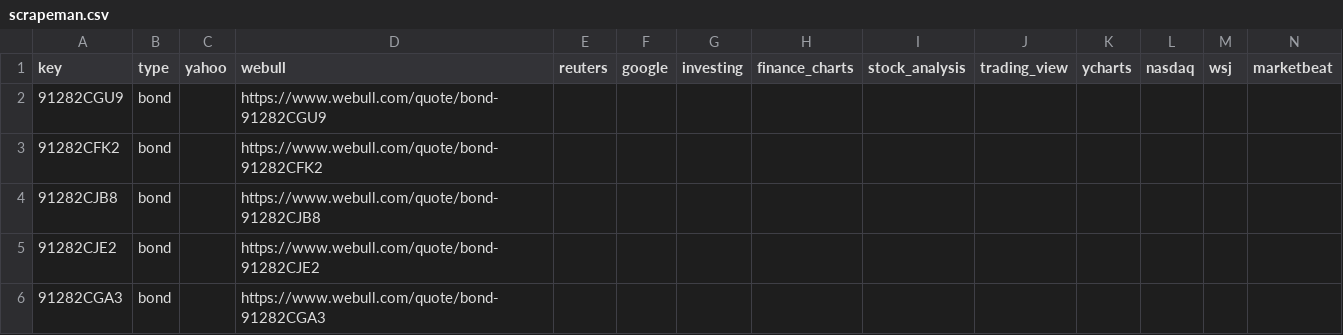
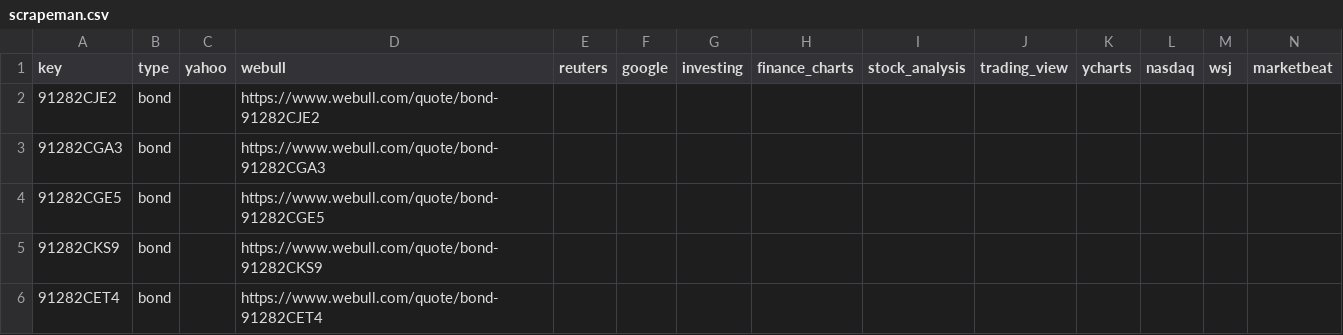
Before and after one commit to mrgeneko/wealth-tracker, a CSV file: scrapeman.csv, drawn as a sheet; only a part is shown; the shorter side is filled out with more unchanged rows; rows hold the shown columns only; the diff names each change by its address in the sheet, - before the commit and + after, or states it on an @@ line.

```diff
--- a/scrapeman.csv
+++ b/scrapeman.csv
-row 2: 91282CGU9 | bond |  | https://www.webull.com/quote/bond-91282CGU9
-row 3: 91282CFK2 | bond |  | https://www.webull.com/quote/bond-91282CFK2
-row 4: 91282CJB8 | bond |  | https://www.webull.com/quote/bond-91282CJB8
```
Also changed, not shown: 1 other file.
